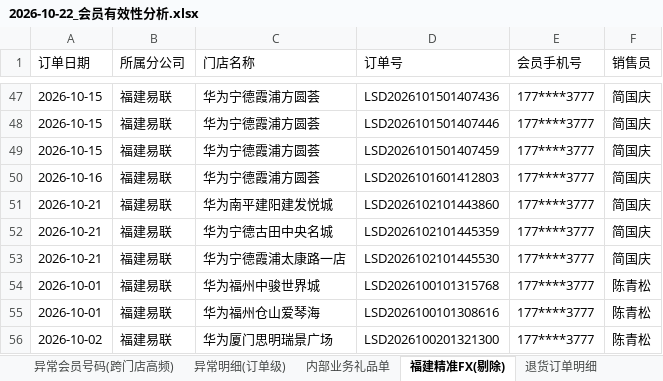
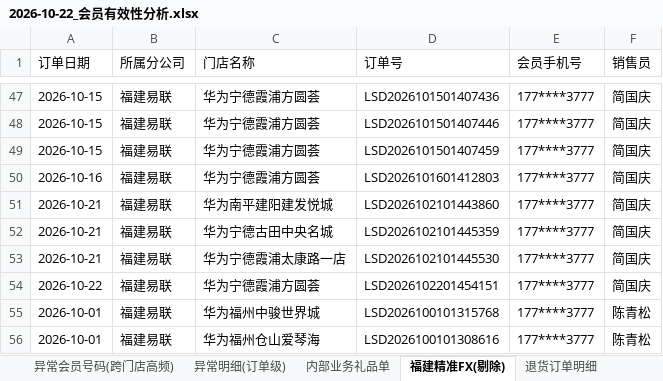
Before and after one commit to panghao007/retail-dashboard, an Excel workbook: d/2026-10-22_会员有效性分析.xlsx, sheet 福建精准FX(剔除), drawn as a sheet; only a part is shown, gaps mark what is left out; the shorter side is filled out with more unchanged rows; values as stored, in another font and other column widths than the file's, no borders; the diff names each change by its address in the sheet, - before the commit and + after, or states it on an @@ line.

```diff
--- a/d/2026-10-22_会员有效性分析.xlsx (sheet 福建精准FX(剔除))
+++ b/d/2026-10-22_会员有效性分析.xlsx (sheet 福建精准FX(剔除))
+row 54: 2026-10-22 | 福建易联 | 华为宁德霞浦方圆荟 | LSD2026102201454151 | 177****3777 | 简国庆
```
Also changed, not shown: sheet 异常明细(订单级), sheet 退货订单明细, sheet 门店无效号码明细, sheet 门店无效会员订单排名, sheet 无效会员号码明细, sheet 内部业务礼品单, 2 more sheets, 5 other files.
